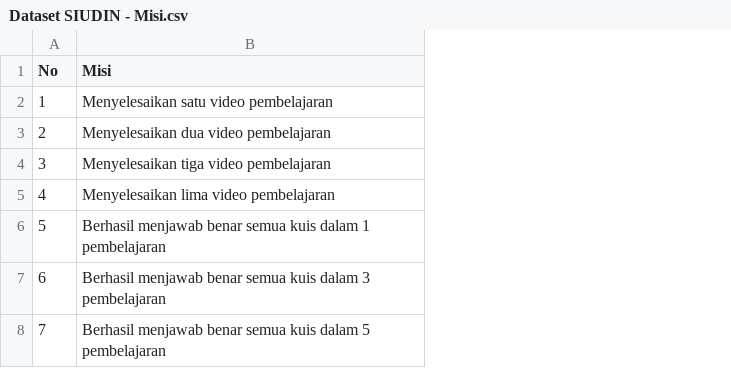
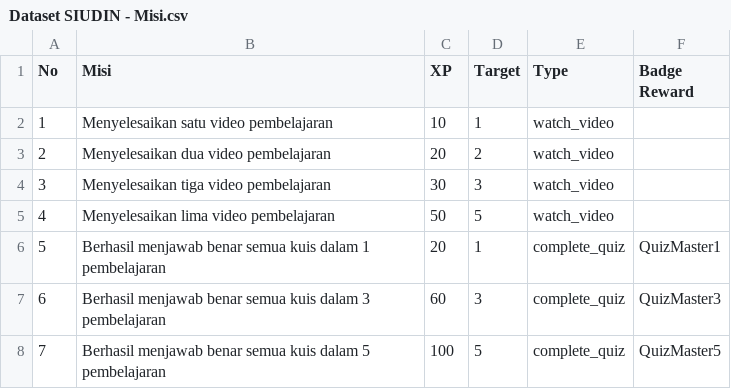
Before and after one commit to gazelle08/FEBE, a CSV file: siudin-backend/src/scripts/Dataset SIUDIN - Misi.csv, drawn as a sheet; the diff names each change by its address in the sheet, - before the commit and + after, or states it on an @@ line.

```diff
--- a/siudin-backend/src/scripts/Dataset SIUDIN - Misi.csv
+++ b/siudin-backend/src/scripts/Dataset SIUDIN - Misi.csv
+column C (XP), rows 2-8: 10 | 20 | 30 | 50 | 20 | 60 | 100
+column D (Target), rows 2-8: 1 | 2 | 3 | 5 | 1 | 3 | 5
+column E (Type), rows 2-8: watch_video | watch_video | watch_video | watch_video | complete_quiz | complete_quiz | complete_quiz
+column F (Badge Reward), rows 6-8: QuizMaster1 | QuizMaster3 | QuizMaster5
```
Also changed, not shown: 6 other files.
